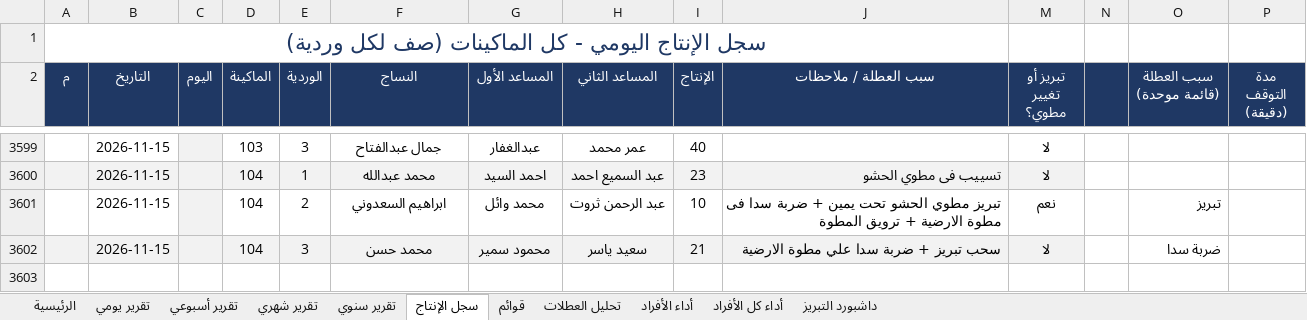
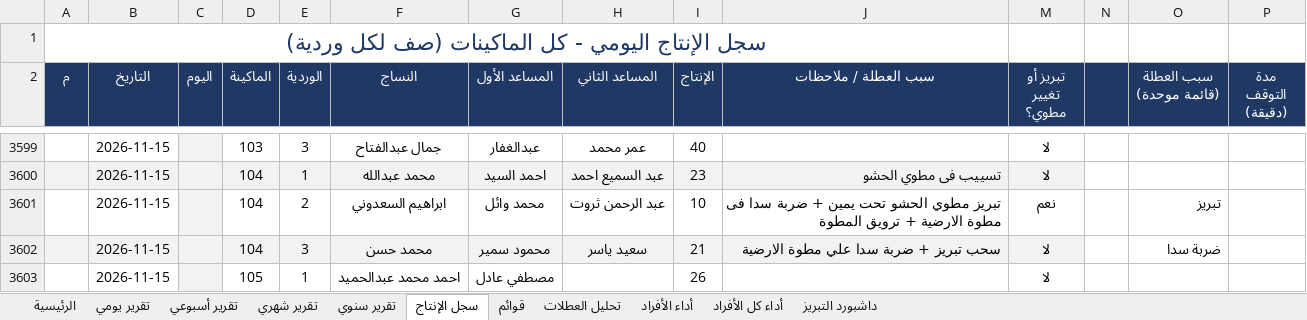
Before and after one commit to alucarderor-cpu/Daily-Production-Report, an Excel workbook: production.xlsx, sheet سجل الإنتاج, drawn as a sheet; only a part is shown, gaps mark what is left out; values as stored, in another font and other column widths than the file's, no borders; conditional formats not drawn; the diff names each change by its address in the sheet, - before the commit and + after, or states it on an @@ line.

Commit message:
apply production entries

```diff
--- a/production.xlsx (sheet سجل الإنتاج)
+++ b/production.xlsx (sheet سجل الإنتاج)
+row 3603:  | 2026-11-15 |  | 105 | 1 | احمد محمد عبدالحميد | مصطفي عادل |  | 26 |  | لا
```
Also changed, not shown: 1 other file.
